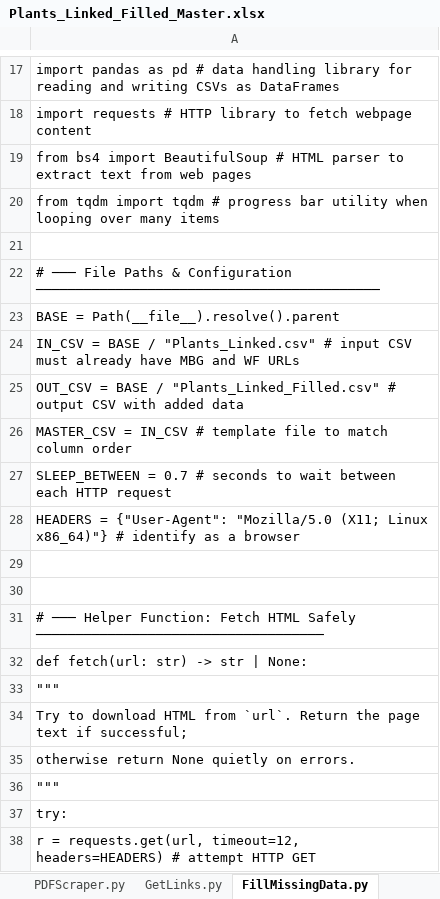
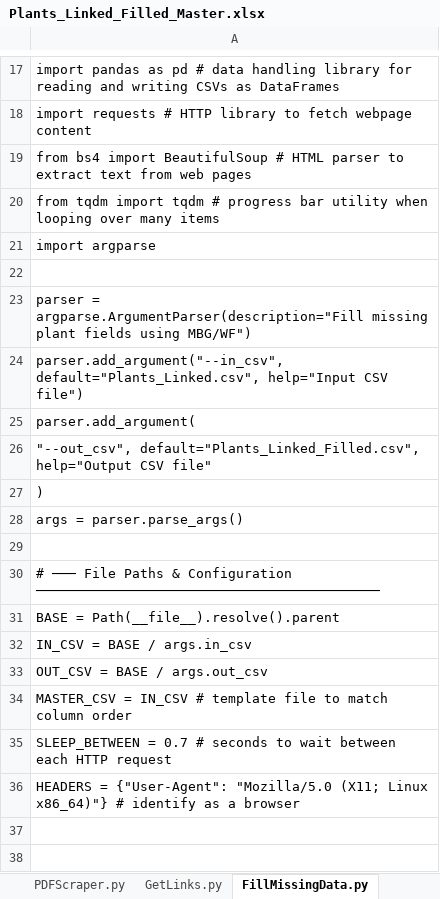
Before and after one commit to InfusedChooch/Plants, an Excel workbook: Plants_Linked_Filled_Master.xlsx, sheet FillMissingData.py, drawn as a sheet; only a part is shown, gaps mark what is left out; the shorter side is filled out with more unchanged rows; values as stored, in another font and other column widths than the file's, no borders; addresses are those after the commit; the diff names each change by its address in the sheet, - before the commit and + after, or states it on an @@ line.

```diff
--- a/Plants_Linked_Filled_Master.xlsx (sheet FillMissingData.py)
+++ b/Plants_Linked_Filled_Master.xlsx (sheet FillMissingData.py)
+row 21: import argparse
+row 22: (empty)
+row 23: parser = argparse.ArgumentParser(description="Fill missing plant fields using MBG/WF")
+row 24: parser.add_argument("--in_csv", default="Plants_Linked.csv", help="Input CSV file")
+row 25: parser.add_argument(
+row 26: "--out_csv", default="Plants_Linked_Filled.csv", help="Output CSV file"
+row 27: )
+row 28: args = parser.parse_args()
-A32: …BASE / "Plants_Linked.csv" # input CSV must already have MBG and WF URLs
+A32: …BASE / args.in_csv
-A33: …BASE / "Plants_Linked_Filled.csv" # output CSV with added data
+A33: …BASE / args.out_csv
```
Also changed, not shown: sheet PDFScraper.py, sheet Excelify2.py, sheet GetLinks.py, sheet README, 19 other files.
